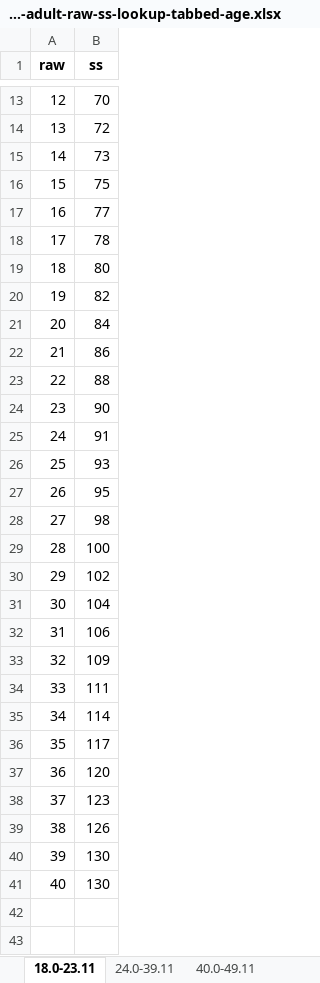
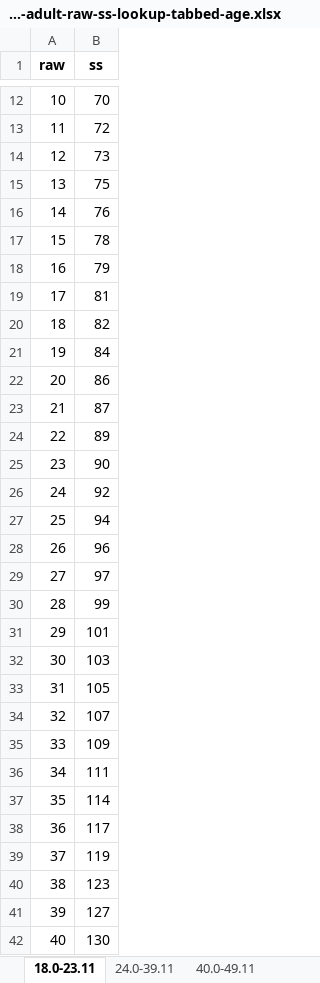
Before and after one commit to wpspublish-public/DSHerzberg-TOD-R, an Excel workbook: OUTPUT-FILES/NORMS/TODC_adult_10.28.21_for norms/gea_sum-adult-raw-ss-lookup-tabbed-age.xlsx, sheet 18.0-23.11, drawn as a sheet; only a part is shown, gaps mark what is left out; values as stored, in another font and other column widths than the file's, no borders; removed rows and columns are numbered as before the commit, all else as after; the diff covers the shown part only; the diff names each change by its address in the sheet, - before the commit and + after, or states it on an @@ line.

```diff
--- a/OUTPUT-FILES/NORMS/TODC_adult_10.28.21_for norms/gea_sum-adult-raw-ss-lookup-tabbed-age.xlsx (sheet 18.0-23.11)
+++ b/OUTPUT-FILES/NORMS/TODC_adult_10.28.21_for norms/gea_sum-adult-raw-ss-lookup-tabbed-age.xlsx (sheet 18.0-23.11)
@@ column A (raw) renumbered between rows 2 and 42 @@
-B16 (ss): 77
+B16 (ss): 76
-B18 (ss): 80
+B18 (ss): 79
+row 19: 17 | 81
-B23 (ss): 88
+B23 (ss): 87
+row 24: 22 | 89
-B26 (ss): 91
+B26 (ss): 92
-B27 (ss): 93
+B27 (ss): 94
-B28 (ss): 95
+B28 (ss): 96
-B29 (ss): 98
+B29 (ss): 97
-B30 (ss): 100
+B30 (ss): 99
-B31 (ss): 102
+B31 (ss): 101
-B32 (ss): 104
+B32 (ss): 103
-B33 (ss): 106
+B33 (ss): 105
+row 34: 32 | 107
-B39 (ss): 120
+B39 (ss): 119
-B41 (ss): 126
+B41 (ss): 127
-row 41: 40 | 130
```
Also changed, not shown: 1 removed row and 4 edited cells elsewhere in this sheet, sheet 70.0-89.11, sheet 24.0-39.11, sheet 60.0-69.11, sheet 40.0-49.11, sheet 50.0-59.11, OUTPUT-FILES/NORMS/TODC_adult_10.28.21_for norms/nwr_sum-adult-raw-ss-lookup-tabbed-age.xlsx, OUTPUT-FILES/NORMS/TODC_adult_10.28.21_for norms/orf_sum-adult-raw-ss-lookup-tabbed-age.xlsx, 52 other files.
